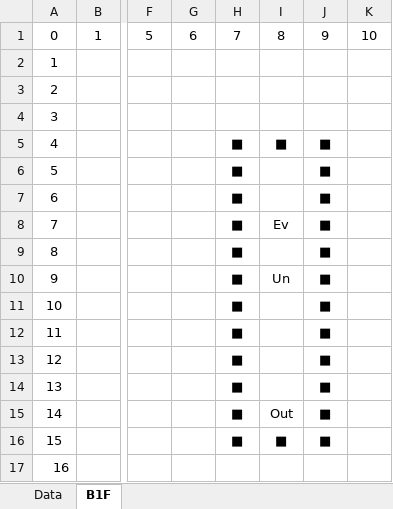
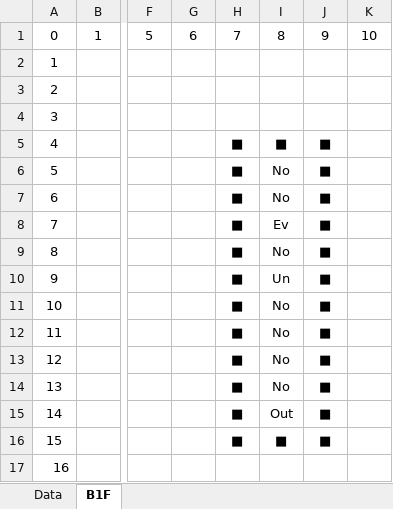
Before and after one commit to seedsclaft/hibikakeut, an Excel workbook: Assets/Data/Dungeon0010.xlsx, sheet B1F, drawn as a sheet; only a part is shown, gaps mark what is left out; values as stored, in another font and other column widths than the file's, no borders; the diff names each change by its address in the sheet, - before the commit and + after, or states it on an @@ line.

```diff
--- a/Assets/Data/Dungeon0010.xlsx (sheet B1F)
+++ b/Assets/Data/Dungeon0010.xlsx (sheet B1F)
-I6:I7: (empty)
+I6:I7: No
-I9: (empty)
+I9: No
-I11:I14: (empty)
+I11:I14: No
```
Also changed, not shown: Assets/Data/Stages.xlsx, 30 other files.
